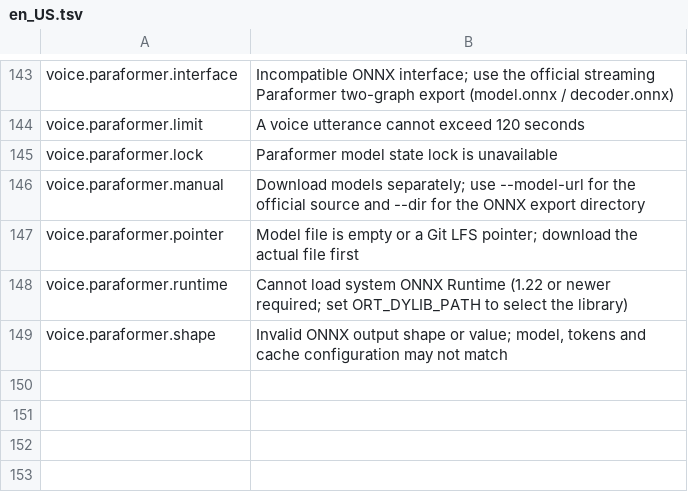
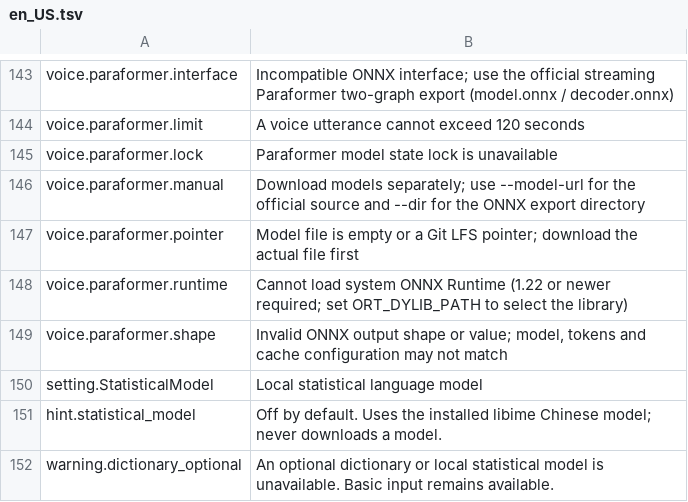
Before and after one commit to 0xarch/CowType, a TSV file: i18n/en_US.tsv, drawn as a sheet; only a part is shown, gaps mark what is left out; the diff names each change by its address in the sheet, - before the commit and + after, or states it on an @@ line.

```diff
--- a/i18n/en_US.tsv
+++ b/i18n/en_US.tsv
+row 150: setting.StatisticalModel | Local statistical language model
+row 151: hint.statistical_model | Off by default. Uses the installed libime Chinese model; never downloads a model.
+row 152: warning.dictionary_optional | An optional dictionary or local statistical model is unavailable. Basic input remains available.
```
Also changed, not shown: i18n/zh_CN.tsv, 27 other files.
